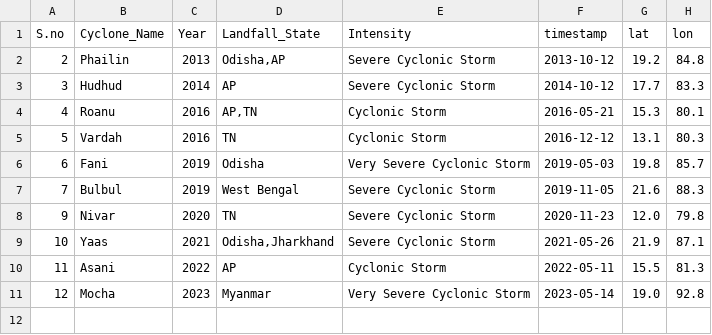
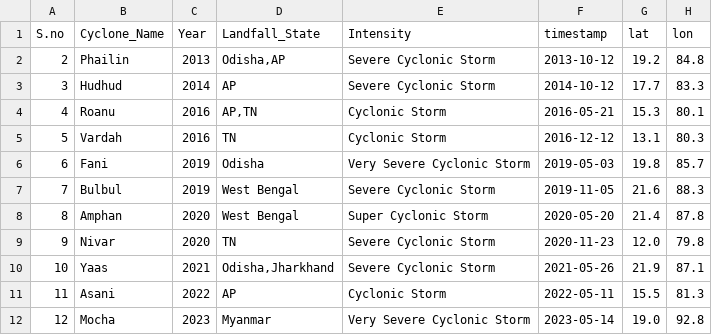
Before and after one commit to siddarthpx219/Research-Project, a CSV file: ResearchProjectcyclones.csv, drawn as a sheet.

```diff
--- a/ResearchProjectcyclones.csv
+++ b/ResearchProjectcyclones.csv
@@ -7,2 +7,3 @@ S.no,Cyclone_Name,Year,Landfall_State,Intensity,timestamp,lat,lon
 7,Bulbul,2019,West Bengal,Severe Cyclonic Storm,2019-11-05,21.6,88.3
+8,Amphan,2020,West Bengal,Super Cyclonic Storm,2020-05-20,21.4,87.8
 9,Nivar,2020,TN,Severe Cyclonic Storm,2020-11-23,12.0,79.8
```
Also changed, not shown: 2 other files.
